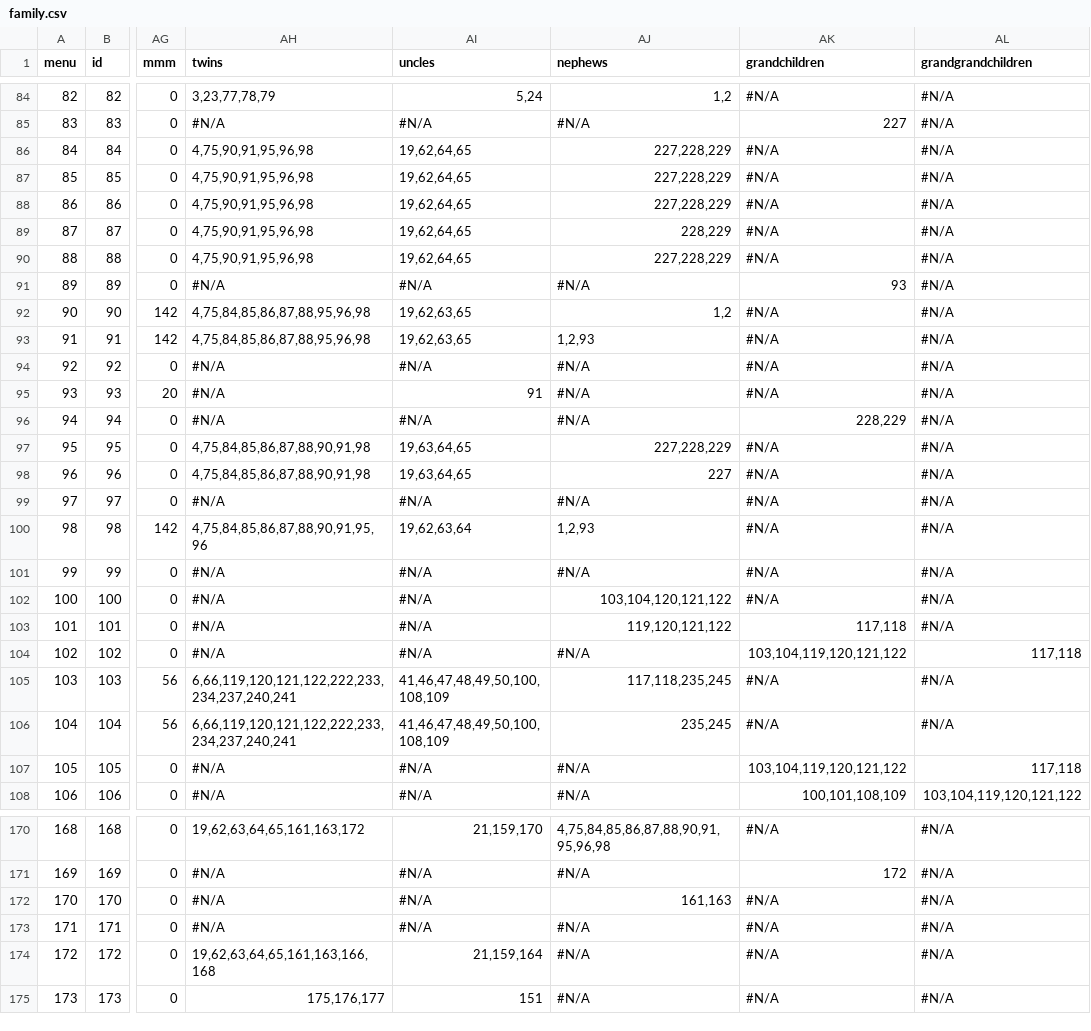
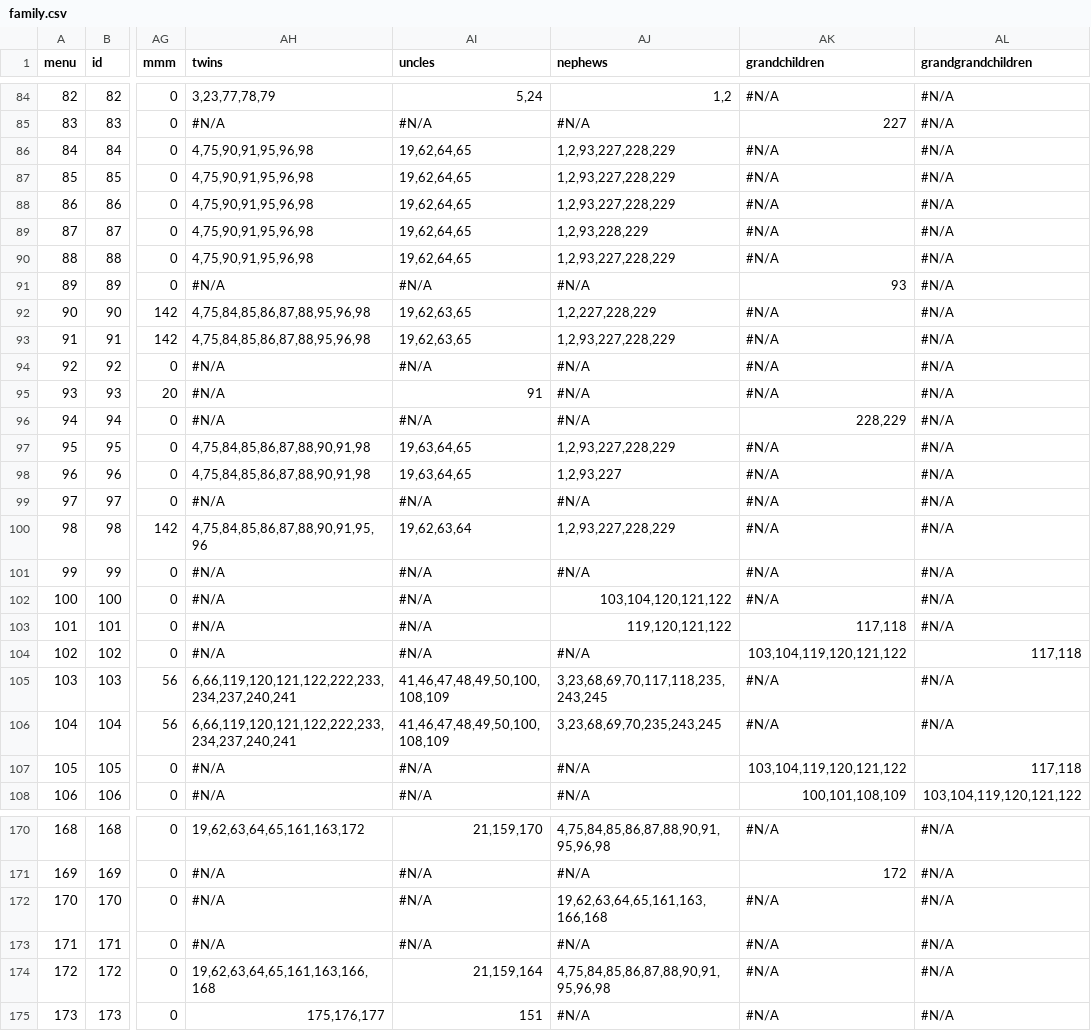
Before and after one commit to Itzamna/family, a CSV file: _data/family.csv, drawn as a sheet; only a part is shown, gaps mark what is left out; the diff covers the shown part only; the diff names each change by its address in the sheet, - before the commit and + after, or states it on an @@ line.

```diff
--- a/_data/family.csv
+++ b/_data/family.csv
-AJ86:AJ88 (nephews): 227,228,229
+AJ86:AJ88 (nephews): 1,2,93,227,228,229
-AJ89 (nephews): 228,229
+AJ89 (nephews): 1,2,93,228,229
-AJ90 (nephews): 227,228,229
+AJ90 (nephews): 1,2,93,227,228,229
-AJ92 (nephews): 1,2
+AJ92 (nephews): 1,2,227,228,229
-AJ93 (nephews): 1,2,93
+AJ93 (nephews): 1,2,93,227,228,229
-AJ97 (nephews): 227,228,229
+AJ97 (nephews): 1,2,93,227,228,229
-AJ98 (nephews): 227
+AJ98 (nephews): 1,2,93,227
-AJ100 (nephews): 1,2,93
+AJ100 (nephews): 1,2,93,227,228,229
-AJ105 (nephews): 117,118,235,245
+AJ105 (nephews): 3,23,68,69,70,117,118,235,243,245
-AJ106 (nephews): 235,245
+AJ106 (nephews): 3,23,68,69,70,235,243,245
-AJ172 (nephews): 161,163
+AJ172 (nephews): 19,62,63,64,65,161,163,166,168
-AJ174 (nephews): #N/A
+AJ174 (nephews): 4,75,84,85,86,87,88,90,91,95,96,98
```
Also changed, not shown: 38 edited cells elsewhere in this file, 1 other file.
